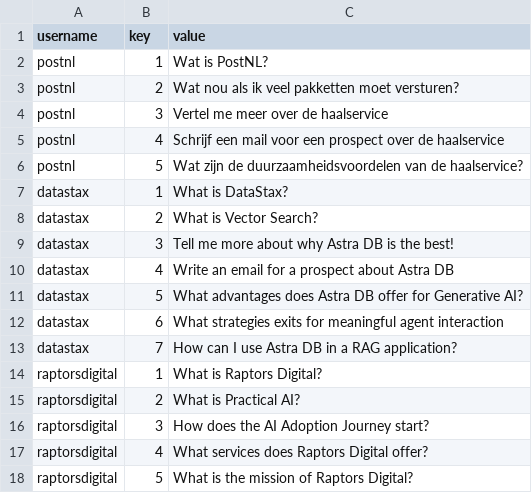
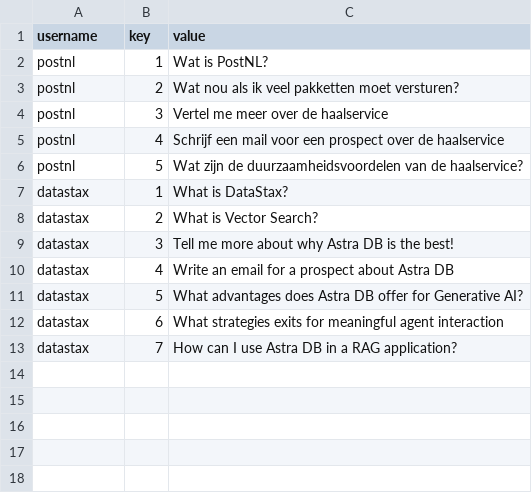
Before and after one commit to phanaq/streamlit-langchain, a CSV file: rails.csv, drawn as a sheet.

Commit message:
Remove raptors login

```diff
--- a/rails.csv
+++ b/rails.csv
@@ -13,6 +13 @@ datastax,6,What strategies exits for meaningful agent interaction
 datastax,7,How can I use Astra DB in a RAG application?
-raptorsdigital,1,What is Raptors Digital?
-raptorsdigital,2,What is Practical AI?
-raptorsdigital,3,How does the AI Adoption Journey start?
-raptorsdigital,4,What services does Raptors Digital offer?
-raptorsdigital,5,What is the mission of Raptors Digital?
```
Also changed, not shown: 2 other files.
